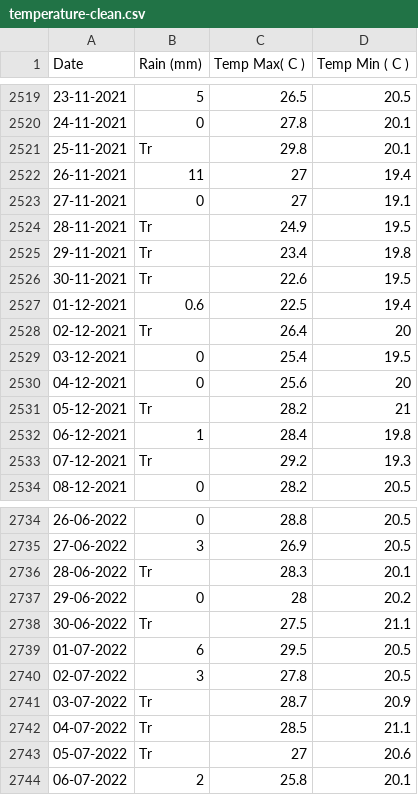
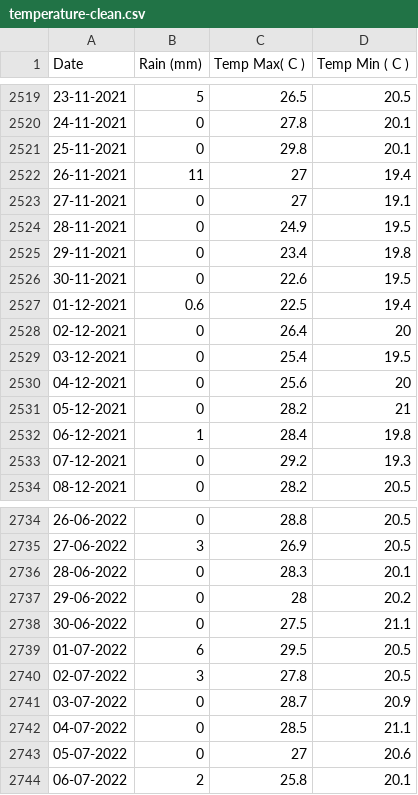
Before and after one commit to Aayush4518/EnviroSim, a CSV file: Data/cleaned-data/temperature-clean.csv, drawn as a sheet; only a part is shown, gaps mark what is left out; the diff covers the shown part only.

```diff
--- a/Data/cleaned-data/temperature-clean.csv
+++ b/Data/cleaned-data/temperature-clean.csv
@@ -2520,15 +2520,15 @@ Date ,Rain (mm),Temp Max( C ),Temp Min ( C )
 24-11-2021,0,27.8,20.1
-25-11-2021,Tr,29.8,20.1
+25-11-2021,0,29.8,20.1
 26-11-2021,11,27,19.4
 27-11-2021,0,27,19.1
-28-11-2021,Tr,24.9,19.5
-29-11-2021,Tr,23.4,19.8
-30-11-2021,Tr,22.6,19.5
+28-11-2021,0,24.9,19.5
+29-11-2021,0,23.4,19.8
+30-11-2021,0,22.6,19.5
 01-12-2021,0.6,22.5,19.4
-02-12-2021,Tr,26.4,20
+02-12-2021,0,26.4,20
 03-12-2021,0,25.4,19.5
 04-12-2021,0,25.6,20
-05-12-2021,Tr,28.2,21
+05-12-2021,0,28.2,21
 06-12-2021,1,28.4,19.8
-07-12-2021,Tr,29.2,19.3
+07-12-2021,0,29.2,19.3
 08-12-2021,0,28.2,20.5
@@ -2735,10 +2735,10 @@ Date ,Rain (mm),Temp Max( C ),Temp Min ( C )
 27-06-2022,3,26.9,20.5
-28-06-2022,Tr,28.3,20.1
+28-06-2022,0,28.3,20.1
 29-06-2022,0,28,20.2
-30-06-2022,Tr,27.5,21.1
+30-06-2022,0,27.5,21.1
 01-07-2022,6,29.5,20.5
 02-07-2022,3,27.8,20.5
-03-07-2022,Tr,28.7,20.9
-04-07-2022,Tr,28.5,21.1
-05-07-2022,Tr,27,20.6
+03-07-2022,0,28.7,20.9
+04-07-2022,0,28.5,21.1
+05-07-2022,0,27,20.6
 06-07-2022,2,25.8,20.1
```
Also changed, not shown: 7 removed rows and 115 edited cells elsewhere in this file, 2 other files.
